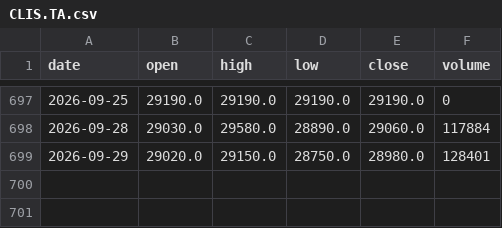
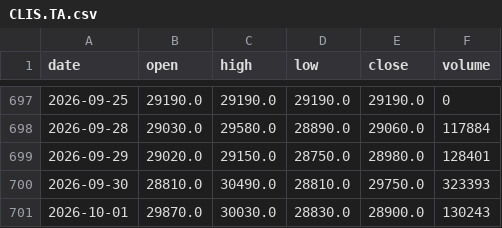
Before and after one commit to Revach123/INDICES, a CSV file: data/prices/singles/CLIS.TA.csv, drawn as a sheet; only a part is shown, gaps mark what is left out.

```diff
--- a/data/prices/singles/CLIS.TA.csv
+++ b/data/prices/singles/CLIS.TA.csv
@@ -699 +699,3 @@ date,open,high,low,close,volume
 2026-09-29,29020.0,29150.0,28750.0,28980.0,128401
+2026-09-30,28810.0,30490.0,28810.0,29750.0,323393
+2026-10-01,29870.0,30030.0,28830.0,28900.0,130243
```
Also changed, not shown: data/prices/singles/BEZQ.TA.csv, data/prices/singles/ENLT.TA.csv, 52 other files.
